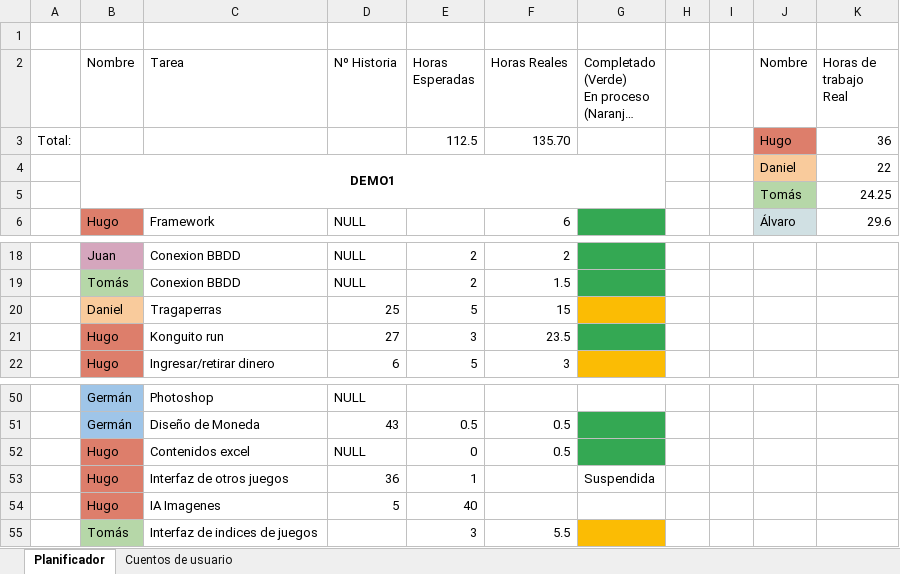
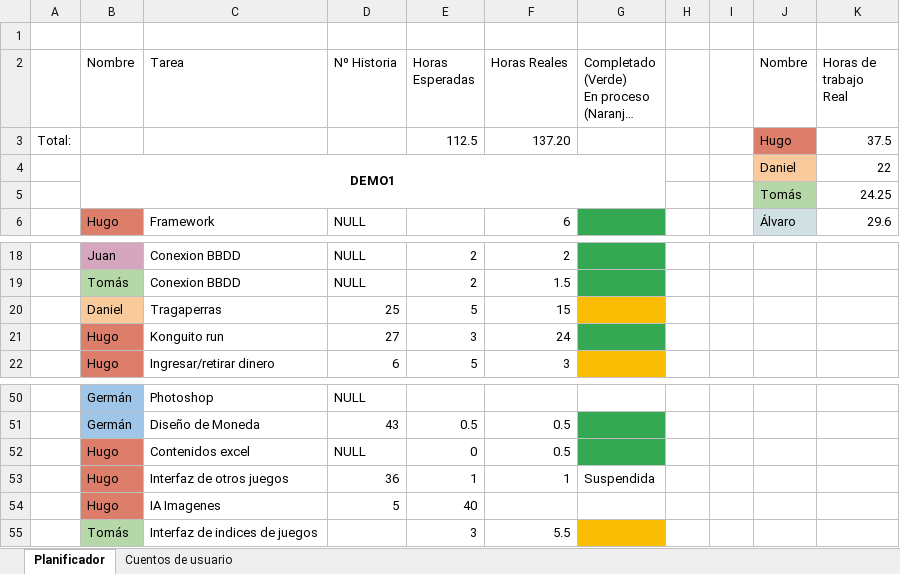
Before and after one commit to DonJuanFederico/Konguitos_Casino, an Excel workbook: Documentación/To Do - Requisitos_ 1ª Version.xlsx, sheet Planificador, drawn as a sheet; only a part is shown, gaps mark what is left out; long unchanged cells end in …; values as stored, in another font and other column widths than the file's, no borders; charts and pictures not drawn; the diff names each change by its address in the sheet, - before the commit and + after, or states it on an @@ line.

```diff
--- a/Documentación/To Do - Requisitos_ 1ª Version.xlsx (sheet Planificador)
+++ b/Documentación/To Do - Requisitos_ 1ª Version.xlsx (sheet Planificador)
-F3 (Horas Reales): 135.70
+F3 (Horas Reales): 137.20
-K3 (Horas de trabajo Real): 36
+K3 (Horas de trabajo Real): 37.5
-F21 (Horas Reales): 23.5
+F21 (Horas Reales): 24
-F53 (Horas Reales): (empty)
+F53 (Horas Reales): 1
```
Also changed, not shown: 1 other file.
